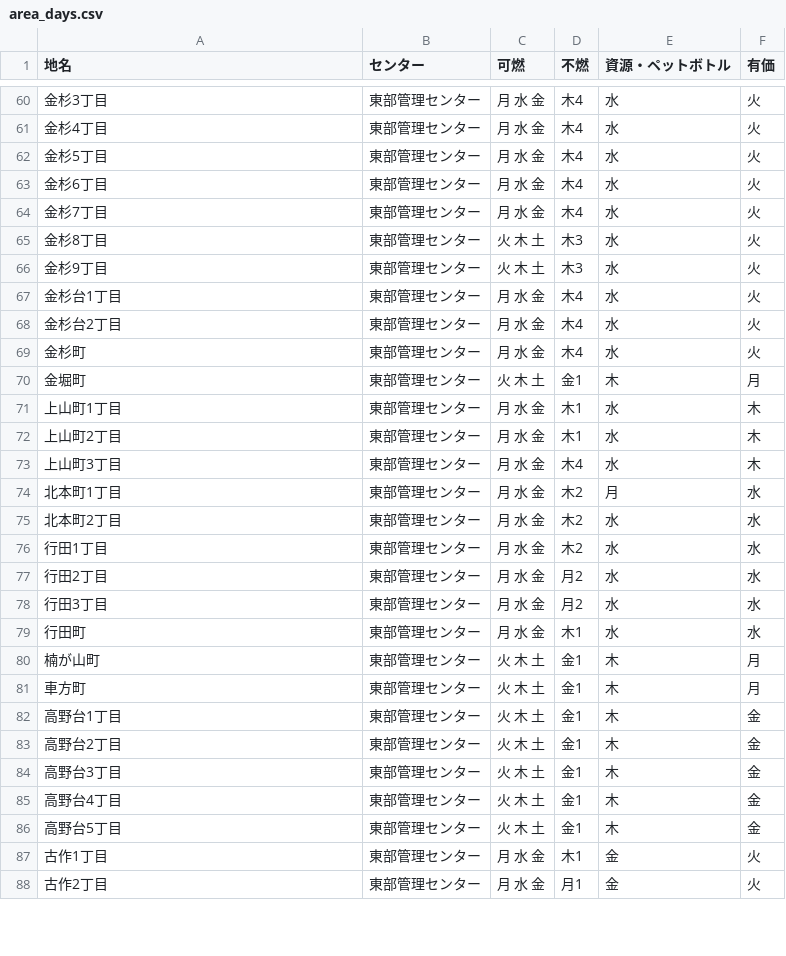
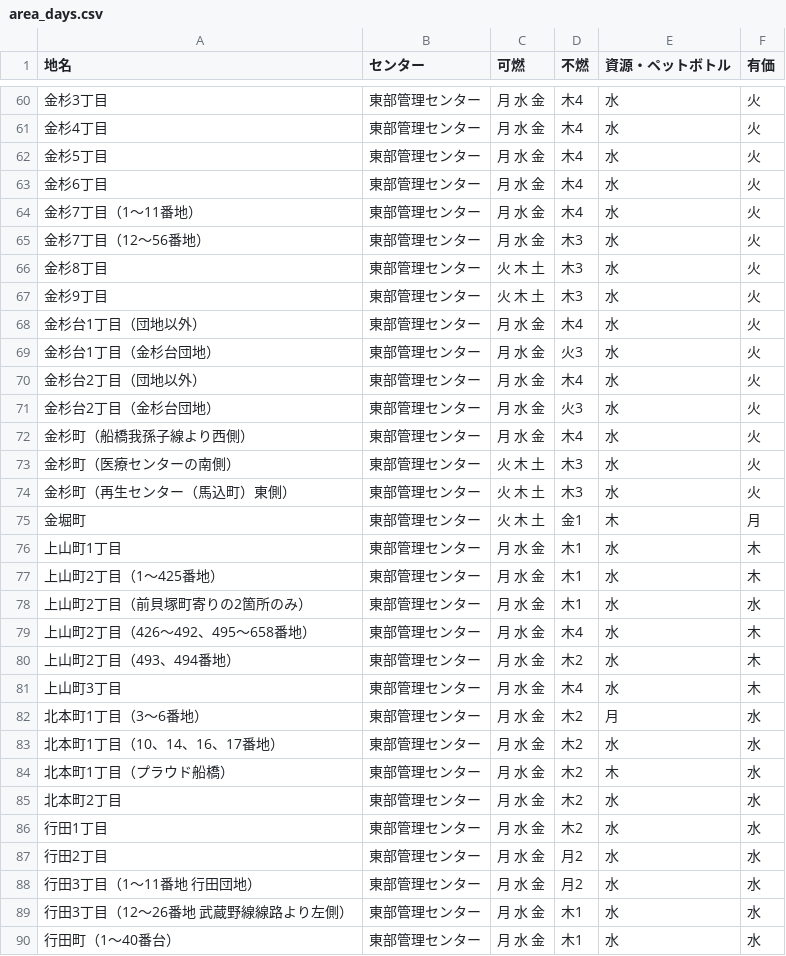
Before and after one commit to funabashi-city/5374, a CSV file: data/area_days.csv, drawn as a sheet; only a part is shown, gaps mark what is left out; the shorter side is filled out with more unchanged rows; the diff covers the shown part only.

Commit message:
Update area_days.csv

```diff
--- a/data/area_days.csv
+++ b/data/area_days.csv
@@ -63,13 +63,23 @@
 金杉6丁目,東部管理センター,月 水 金,木4,水,火
-金杉7丁目,東部管理センター,月 水 金,木4,水,火
+金杉7丁目（1～11番地）,東部管理センター,月 水 金,木4,水,火
+金杉7丁目（12～56番地）,東部管理センター,月 水 金,木3,水,火
 金杉8丁目,東部管理センター,火 木 土,木3,水,火
 金杉9丁目,東部管理センター,火 木 土,木3,水,火
-金杉台1丁目,東部管理センター,月 水 金,木4,水,火
-金杉台2丁目,東部管理センター,月 水 金,木4,水,火
-金杉町,東部管理センター,月 水 金,木4,水,火
+金杉台1丁目（団地以外）,東部管理センター,月 水 金,木4,水,火
+金杉台1丁目（金杉台団地）,東部管理センター,月 水 金,火3,水,火
+金杉台2丁目（団地以外）,東部管理センター,月 水 金,木4,水,火
+金杉台2丁目（金杉台団地）,東部管理センター,月 水 金,火3,水,火
+金杉町（船橋我孫子線より西側）,東部管理センター,月 水 金,木4,水,火
+金杉町（医療センターの南側）,東部管理センター,火 木 土,木3,水,火
+金杉町（再生センター（馬込町）東側）,東部管理センター,火 木 土,木3,水,火
 金堀町,東部管理センター,火 木 土,金1,木,月
 上山町1丁目,東部管理センター,月 水 金,木1,水,木
-上山町2丁目,東部管理センター,月 水 金,木1,水,木
+上山町2丁目（1～425番地）,東部管理センター,月 水 金,木1,水,木
+上山町2丁目（前貝塚町寄りの2箇所のみ）,東部管理センター,月 水 金,木1,水,水
+上山町2丁目（426～492、495～658番地）,東部管理センター,月 水 金,木4,水,木
+上山町2丁目（493、494番地）,東部管理センター,月 水 金,木2,水,木
 上山町3丁目,東部管理センター,月 水 金,木4,水,木
-北本町1丁目,東部管理センター,月 水 金,木2,月,水
+北本町1丁目（3～6番地）,東部管理センター,月 水 金,木2,月,水
+北本町1丁目（10、14、16、17番地）,東部管理センター,月 水 金,木2,水,水
+北本町1丁目（プラウド船橋）,東部管理センター,月 水 金,木2,木,水
 北本町2丁目,東部管理センター,月 水 金,木2,水,水
@@ -77,3 +87,4 @@
 行田2丁目,東部管理センター,月 水 金,月2,水,水
-行田3丁目 ,東部管理センター,月 水 金,月2,水,水
-行田町,東部管理センター,月 水 金,木1,水,水
+行田3丁目（1～11番地 行田団地）,東部管理センター,月 水 金,月2,水,水
+行田3丁目（12～26番地 武蔵野線線路より左側）,東部管理センター,月 水 金,木1,水,水
+行田町（1～40番台）,東部管理センター,月 水 金,木1,水,水
```
Also changed, not shown: 4 added rows and 2 edited cells elsewhere in this file.
